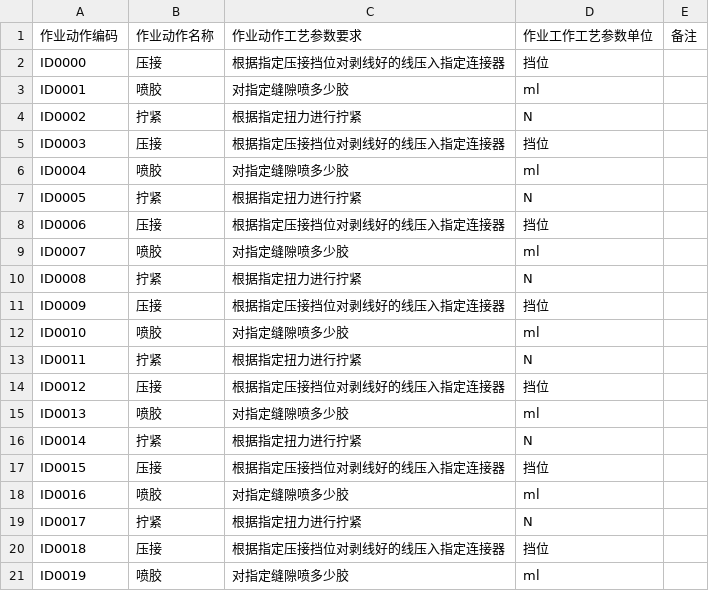
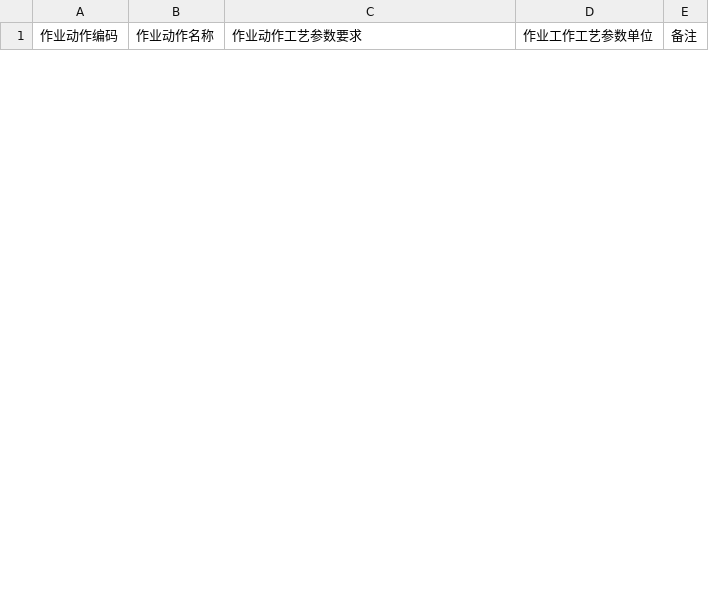
Before and after one commit to pitlst/process_card_generation, a CSV file: database/作业动作库基础资料.csv, drawn as a sheet; only a part is shown; removed rows and columns are numbered as before the commit, all else as after; the diff covers the shown part only; the diff names each change by its address in the sheet, - before the commit and + after, or states it on an @@ line.

```diff
--- a/database/作业动作库基础资料.csv
+++ b/database/作业动作库基础资料.csv
-row 2: ID0000 | 压接 | 根据指定压接挡位对剥线好的线压入指定连接器 | 挡位
-row 3: ID0001 | 喷胶 | 对指定缝隙喷多少胶 | ml
-row 4: ID0002 | 拧紧 | 根据指定扭力进行拧紧 | N
-row 5: ID0003 | 压接 | 根据指定压接挡位对剥线好的线压入指定连接器 | 挡位
-row 6: ID0004 | 喷胶 | 对指定缝隙喷多少胶 | ml
-row 7: ID0005 | 拧紧 | 根据指定扭力进行拧紧 | N
-row 8: ID0006 | 压接 | 根据指定压接挡位对剥线好的线压入指定连接器 | 挡位
-row 9: ID0007 | 喷胶 | 对指定缝隙喷多少胶 | ml
-row 10: ID0008 | 拧紧 | 根据指定扭力进行拧紧 | N
-row 11: ID0009 | 压接 | 根据指定压接挡位对剥线好的线压入指定连接器 | 挡位
-row 12: ID0010 | 喷胶 | 对指定缝隙喷多少胶 | ml
-row 13: ID0011 | 拧紧 | 根据指定扭力进行拧紧 | N
-row 14: ID0012 | 压接 | 根据指定压接挡位对剥线好的线压入指定连接器 | 挡位
-row 15: ID0013 | 喷胶 | 对指定缝隙喷多少胶 | ml
-row 16: ID0014 | 拧紧 | 根据指定扭力进行拧紧 | N
-row 17: ID0015 | 压接 | 根据指定压接挡位对剥线好的线压入指定连接器 | 挡位
-row 18: ID0016 | 喷胶 | 对指定缝隙喷多少胶 | ml
-row 19: ID0017 | 拧紧 | 根据指定扭力进行拧紧 | N
-row 20: ID0018 | 压接 | 根据指定压接挡位对剥线好的线压入指定连接器 | 挡位
-row 21: ID0019 | 喷胶 | 对指定缝隙喷多少胶 | ml
```
Also changed, not shown: 12 added rows and 13 removed rows elsewhere in this file, 11 other files.
